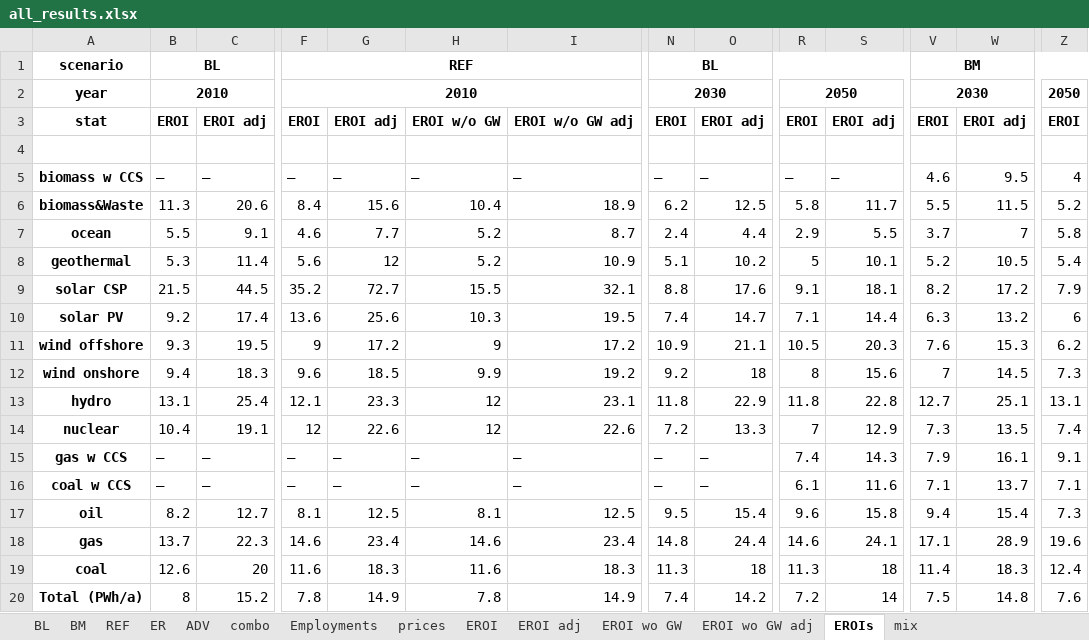
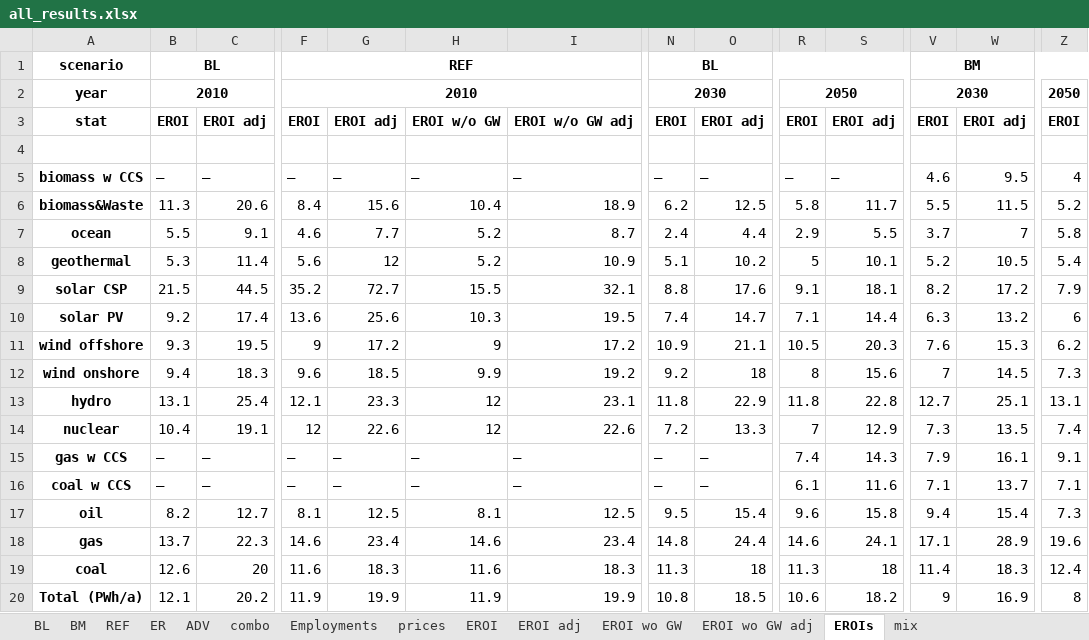
Before and after one commit to IndEcol/pymrio, an Excel workbook: Evolution of EROI/all_results.xlsx, sheet EROIs, drawn as a sheet; only a part is shown, gaps mark what is left out; values as stored, in another font and other column widths than the file's, no borders; the diff covers the shown part only; the diff names each change by its address in the sheet, - before the commit and + after, or states it on an @@ line.

```diff
--- a/Evolution of EROI/all_results.xlsx (sheet EROIs)
+++ b/Evolution of EROI/all_results.xlsx (sheet EROIs)
-B20: 8
+B20: 12.1
-C20: 15.2
+C20: 20.2
-F20: 7.8
+F20: 11.9
-G20: 14.9
+G20: 19.9
-H20: 7.8
+H20: 11.9
-I20: 14.9
+I20: 19.9
-N20: 7.4
+N20: 10.8
-O20: 14.2
+O20: 18.5
-R20: 7.2
+R20: 10.6
-S20: 14
+S20: 18.2
-V20: 7.5
+V20: 9
-W20: 14.8
+W20: 16.9
-Z20: 7.6
+Z20: 8
```
Also changed, not shown: 25 edited cells elsewhere in this sheet, sheet EROI, sheet EROI adj, sheet REF, sheet ER, sheet Greenpeace wo GW EROI,mix, sheet Greenpeace EROI,mix, 11 more sheets, 39 other files.
